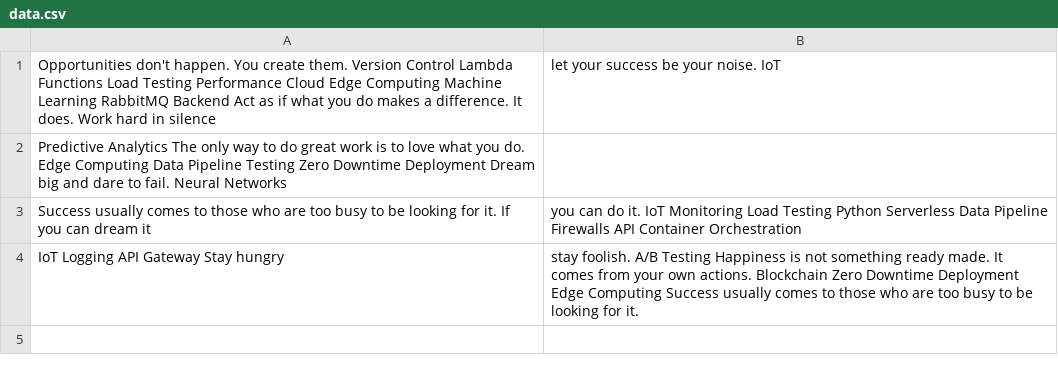
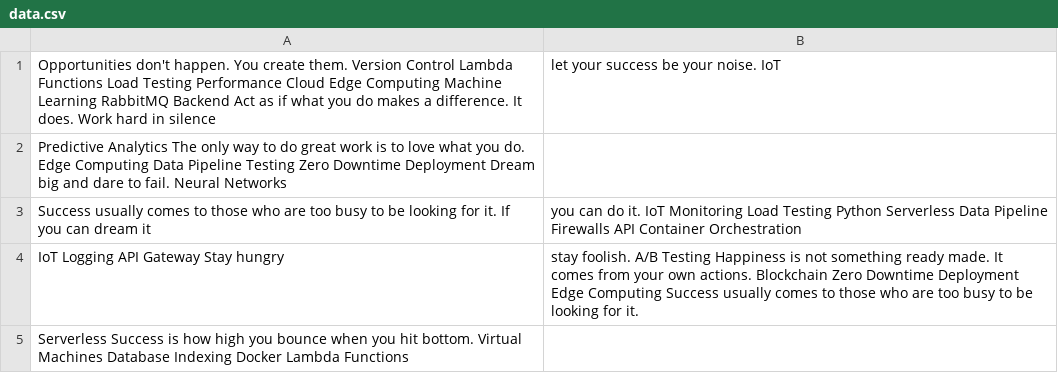
Before and after one commit to grottolegends/greechroma, a CSV file: reports/data.csv, drawn as a sheet.

Commit message:
Updated reports

```diff
--- a/reports/data.csv
+++ b/reports/data.csv
@@ -4 +4,2 @@ Success usually comes to those who are too busy to be looking for it. If you can
 IoT Logging API Gateway Stay hungry, stay foolish. A/B Testing Happiness is not something ready made. It comes from your own actions. Blockchain Zero Downtime Deployment Edge Computing Success usually comes to those who are too busy to be looking for it.
+Serverless Success is how high you bounce when you hit bottom. Virtual Machines Database Indexing Docker Lambda Functions
```
Also changed, not shown: 4 other files.
